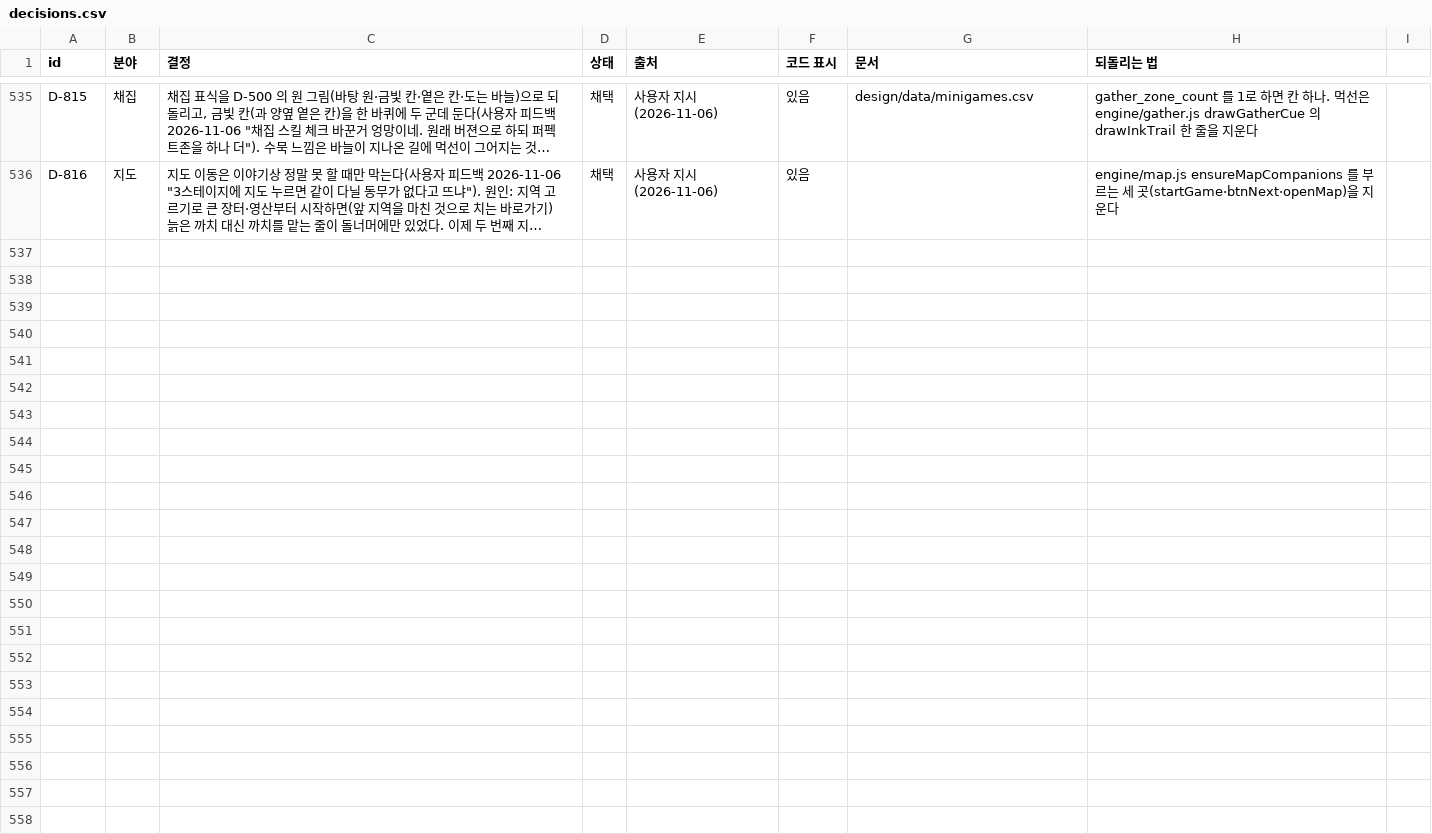
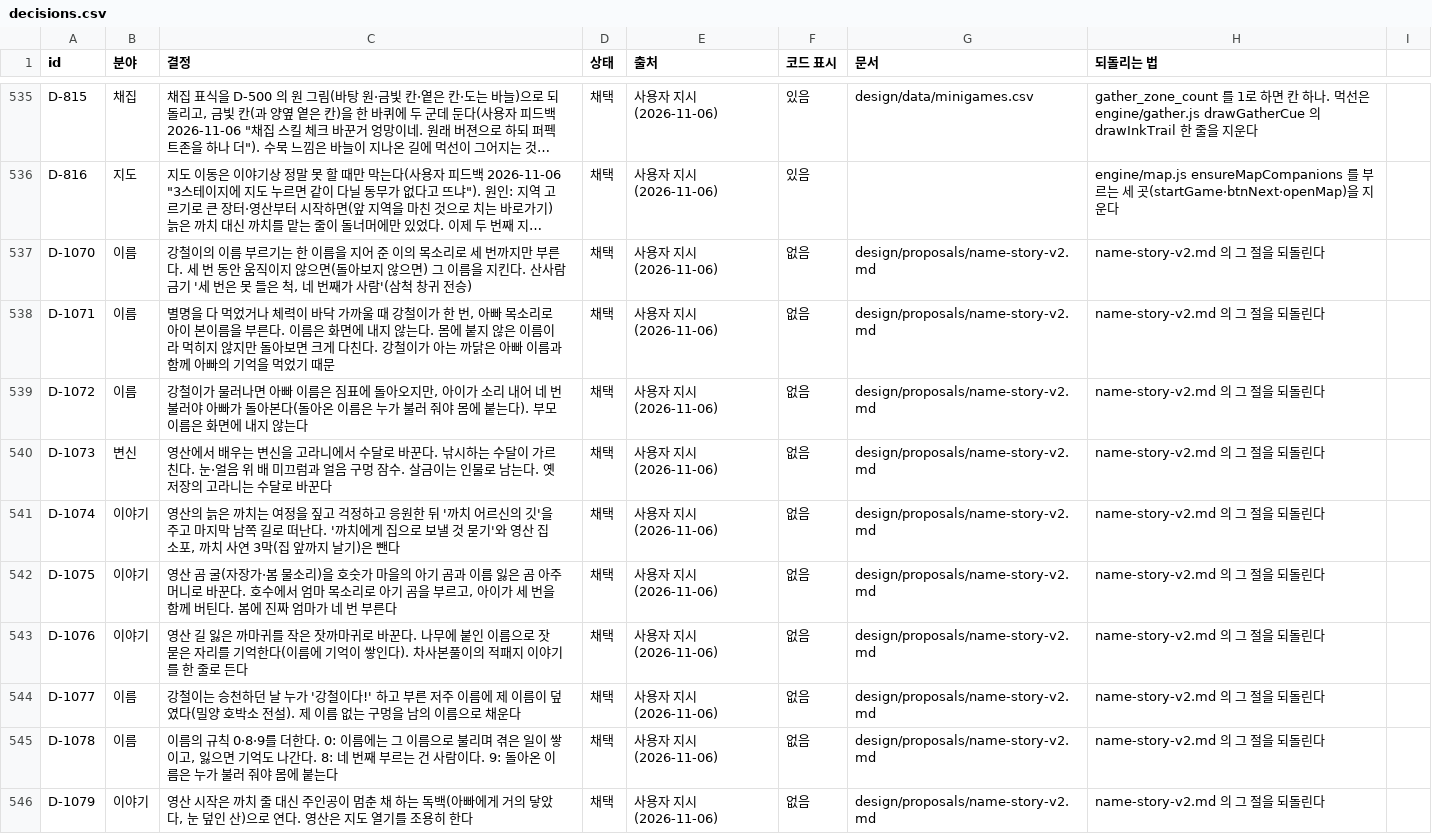
Before and after one commit to MATTTTJ/PACKOON, a CSV file: design/data/decisions.csv, drawn as a sheet; only a part is shown, gaps mark what is left out; long unchanged cells end in …; the diff names each change by its address in the sheet, - before the commit and + after, or states it on an @@ line.

```diff
--- a/design/data/decisions.csv
+++ b/design/data/decisions.csv
+row 537: D-1070 | 이름 | 강철이의 이름 부르기는 한 이름을 지어 준 이의 목소리로 세 번까지만 부른다. 세 번 동안 움직이지 않으면(돌아보지 않으면) 그 이름을 지킨다. 산사람 금기 '세 번은 못 들은 척, 네 번째가 사람'(삼척 창귀 전승) | 채택 | 사용자 지시(2026-11-06) | 없음 | design/proposals/name-story-v2.md | name-story-v2.md 의 그 절을 되돌린다
+row 538: D-1071 | 이름 | 별명을 다 먹었거나 체력이 바닥 가까울 때 강철이가 한 번, 아빠 목소리로 아이 본이름을 부른다. 이름은 화면에 내지 않는다. 몸에 붙지 않은 이름이라 먹히지 않지만 돌아보면 크게 다친다. 강철이가 아는 까닭은 아빠 이름과 함께 아빠의 기억을 먹었기 때문 | 채택 | 사용자 지시(2026-11-06) | 없음 | design/proposals/name-story-v2.md | name-story-v2.md 의 그 절을 되돌린다
+row 539: D-1072 | 이름 | 강철이가 물러나면 아빠 이름은 짐표에 돌아오지만, 아이가 소리 내어 네 번 불러야 아빠가 돌아본다(돌아온 이름은 누가 불러 줘야 몸에 붙는다). 부모 이름은 화면에 내지 않는다 | 채택 | 사용자 지시(2026-11-06) | 없음 | design/proposals/name-story-v2.md | name-story-v2.md 의 그 절을 되돌린다
+row 540: D-1073 | 변신 | 영산에서 배우는 변신을 고라니에서 수달로 바꾼다. 낚시하는 수달이 가르친다. 눈·얼음 위 배 미끄럼과 얼음 구멍 잠수. 살금이는 인물로 남는다. 옛 저장의 고라니는 수달로 바꾼다 | 채택 | 사용자 지시(2026-11-06) | 없음 | design/proposals/name-story-v2.md | name-story-v2.md 의 그 절을 되돌린다
+row 541: D-1074 | 이야기 | 영산의 늙은 까치는 여정을 짚고 걱정하고 응원한 뒤 '까치 어르신의 깃'을 주고 마지막 남쪽 길로 떠난다. '까치에게 집으로 보낼 것 묻기'와 영산 집 소포, 까치 사연 3막(집 앞까지 날기)은 뺀다 | 채택 | 사용자 지시(2026-11-06) | 없음 | design/proposals/name-story-v2.md | name-story-v2.md 의 그 절을 되돌린다
+row 542: D-1075 | 이야기 | 영산 곰 굴(자장가·봄 물소리)을 호숫가 마을의 아기 곰과 이름 잃은 곰 아주머니로 바꾼다. 호수에서 엄마 목소리로 아기 곰을 부르고, 아이가 세 번을 함께 버틴다. 봄에 진짜 엄마가 네 번 부른다 | 채택 | 사용자 지시(2026-11-06) | 없음 | design/proposals/name-story-v2.md | name-story-v2.md 의 그 절을 되돌린다
+row 543: D-1076 | 이야기 | 영산 길 잃은 까마귀를 작은 잣까마귀로 바꾼다. 나무에 붙인 이름으로 잣 묻은 자리를 기억한다(이름에 기억이 쌓인다). 차사본풀이의 적패지 이야기를 한 줄로 든다 | 채택 | 사용자 지시(2026-11-06) | 없음 | design/proposals/name-story-v2.md | name-story-v2.md 의 그 절을 되돌린다
+row 544: D-1077 | 이름 | 강철이는 승천하던 날 누가 '강철이다!' 하고 부른 저주 이름에 제 이름이 덮였다(밀양 호박소 전설). 제 이름 없는 구멍을 남의 이름으로 채운다 | 채택 | 사용자 지시(2026-11-06) | 없음 | design/proposals/name-story-v2.md | name-story-v2.md 의 그 절을 되돌린다
+row 545: D-1078 | 이름 | 이름의 규칙 0·8·9를 더한다. 0: 이름에는 그 이름으로 불리며 겪은 일이 쌓이고, 잃으면 기억도 나간다. 8: 네 번째 부르는 건 사람이다. 9: 돌아온 이름은 누가 불러 줘야 몸에 붙는다 | 채택 | 사용자 지시(2026-11-06) | 없음 | design/proposals/name-story-v2.md | name-story-v2.md 의 그 절을 되돌린다
+row 546: D-1079 | 이야기 | 영산 시작은 까치 줄 대신 주인공이 멈춘 채 하는 독백(아빠에게 거의 닿았다, 눈 덮인 산)으로 연다. 영산은 지도 열기를 조용히 한다 | 채택 | 사용자 지시(2026-11-06) | 없음 | design/proposals/name-story-v2.md | name-story-v2.md 의 그 절을 되돌린다
```
Also changed, not shown: 3 other files.
